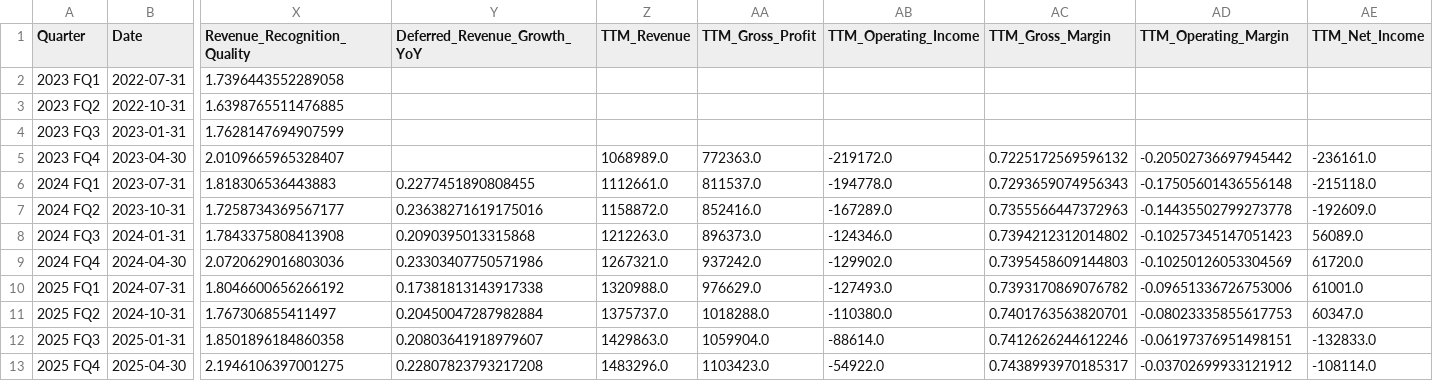
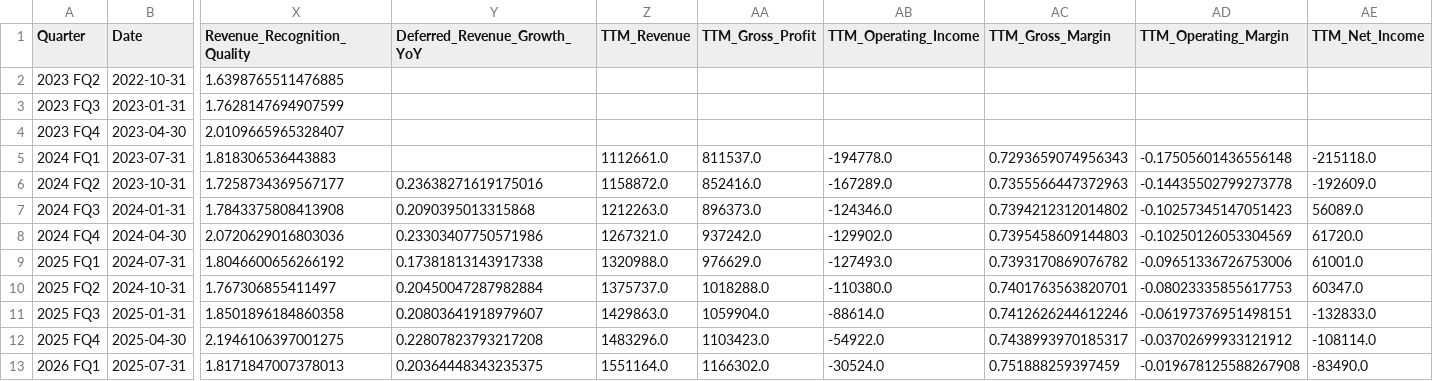
Before and after one commit to davidjsm222/Atlas-Equity_Research_Engine, a CSV file: processed_data/ElasticN.V._quarterly_metrics.csv, drawn as a sheet; only a part is shown, gaps mark what is left out; removed rows and columns are numbered as before the commit, all else as after; rows hold the shown columns only; the diff names each change by its address in the sheet, - before the commit and + after, or states it on an @@ line.

```diff
--- a/processed_data/ElasticN.V._quarterly_metrics.csv
+++ b/processed_data/ElasticN.V._quarterly_metrics.csv
-row 2: 2023 FQ1 | 2022-07-31 | 1.7396443552289058
-Z4 (TTM_Revenue): 1068989.0
+Z4 (TTM_Revenue): (empty)
-AA4 (TTM_Gross_Profit): 772363.0
+AA4 (TTM_Gross_Profit): (empty)
-AB4 (TTM_Operating_Income): -219172.0
+AB4 (TTM_Operating_Income): (empty)
-AC4 (TTM_Gross_Margin): 0.7225172569596132
+AC4 (TTM_Gross_Margin): (empty)
-AD4 (TTM_Operating_Margin): -0.20502736697945442
+AD4 (TTM_Operating_Margin): (empty)
-AE4 (TTM_Net_Income): -236161.0
+AE4 (TTM_Net_Income): (empty)
-Y5 (Deferred_Revenue_Growth_YoY): 0.2277451890808455
+Y5 (Deferred_Revenue_Growth_YoY): (empty)
+row 13: 2026 FQ1 | 2025-07-31 | 1.8171847007378013 | 0.20364448343235375 | 1551164.0 | 1166302.0 | -30524.0 | 0.751888259397459 | -0.019678125588267908 | -83490.0
```
Also changed, not shown: processed_data/Cloudflare,Inc._quarterly_metrics.csv, processed_data/CrowdStrikeHoldings,Inc._quarterly_metrics.csv, 44 other files.
